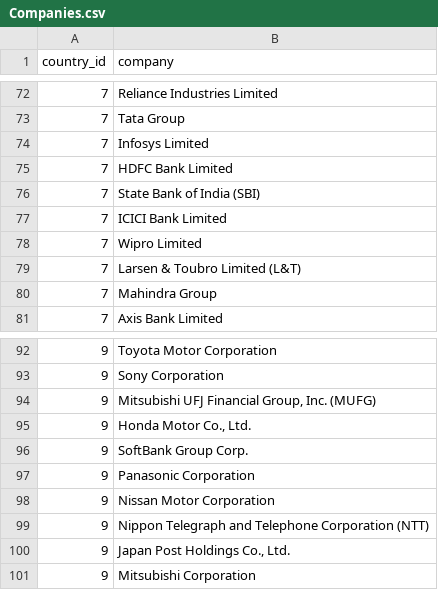
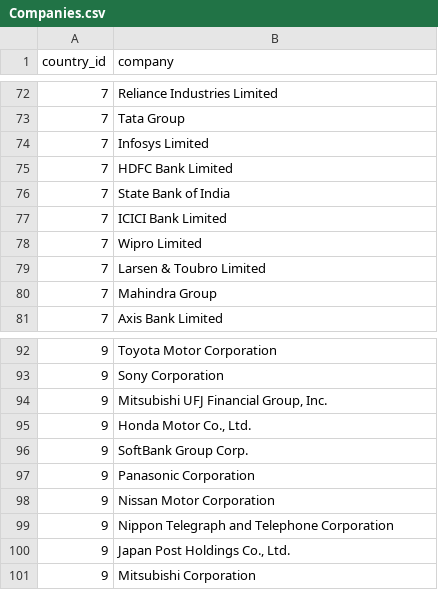
Before and after one commit to saeedsamimi/InLink, a CSV file: database/Datas/Companies.csv, drawn as a sheet; only a part is shown, gaps mark what is left out; the diff covers the shown part only; the diff names each change by its address in the sheet, - before the commit and + after, or states it on an @@ line.

```diff
--- a/database/Datas/Companies.csv
+++ b/database/Datas/Companies.csv
-B76 (company): State Bank of India (SBI)
+B76 (company): State Bank of India
-B79 (company): Larsen & Toubro Limited (L&T)
+B79 (company): Larsen & Toubro Limited
-B94 (company): Mitsubishi UFJ Financial Group, Inc. (MUFG)
+B94 (company): Mitsubishi UFJ Financial Group, Inc.
-B99 (company): Nippon Telegraph and Telephone Corporation (NTT)
+B99 (company): Nippon Telegraph and Telephone Corporation
```
Also changed, not shown: 12 edited cells elsewhere in this file, database/Datas/Cities.csv, database/Datas/Universities.csv, 12 other files.
